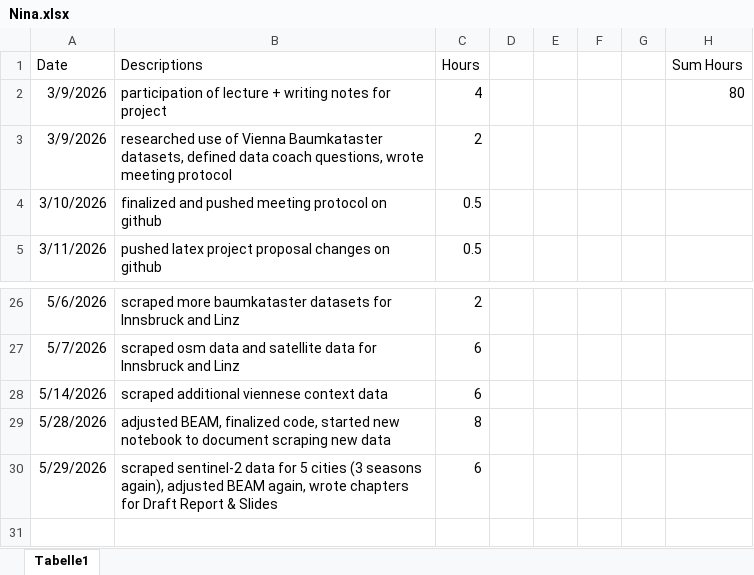
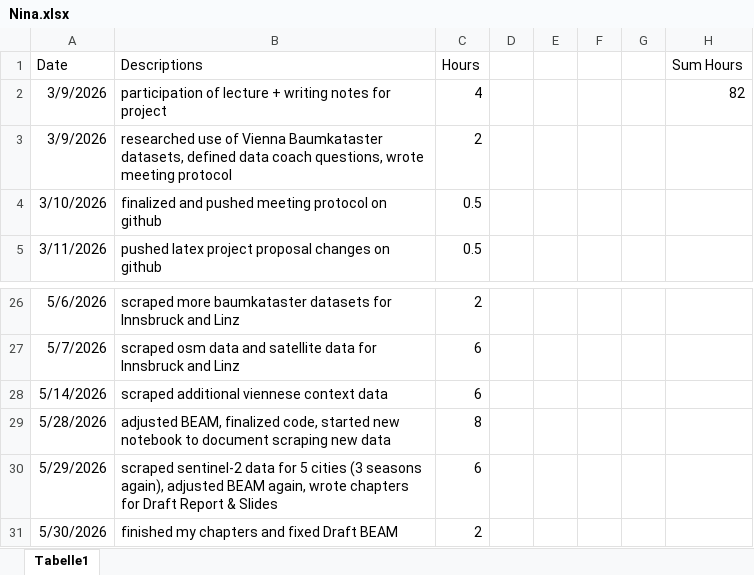
Before and after one commit to nikmaster/wu_dslab_infrared-city, an Excel workbook: timesheets/Nina.xlsx, sheet Tabelle1, drawn as a sheet; only a part is shown, gaps mark what is left out; values as stored, in another font and other column widths than the file's, no borders; the diff names each change by its address in the sheet, - before the commit and + after, or states it on an @@ line.

Commit message:
edited timesheet for 30-526

```diff
--- a/timesheets/Nina.xlsx (sheet Tabelle1)
+++ b/timesheets/Nina.xlsx (sheet Tabelle1)
-H2 (Sum Hours): 80
+H2 (Sum Hours): 82
+row 31: 5/30/2026 | finished my chapters and fixed Draft BEAM | 2
```
